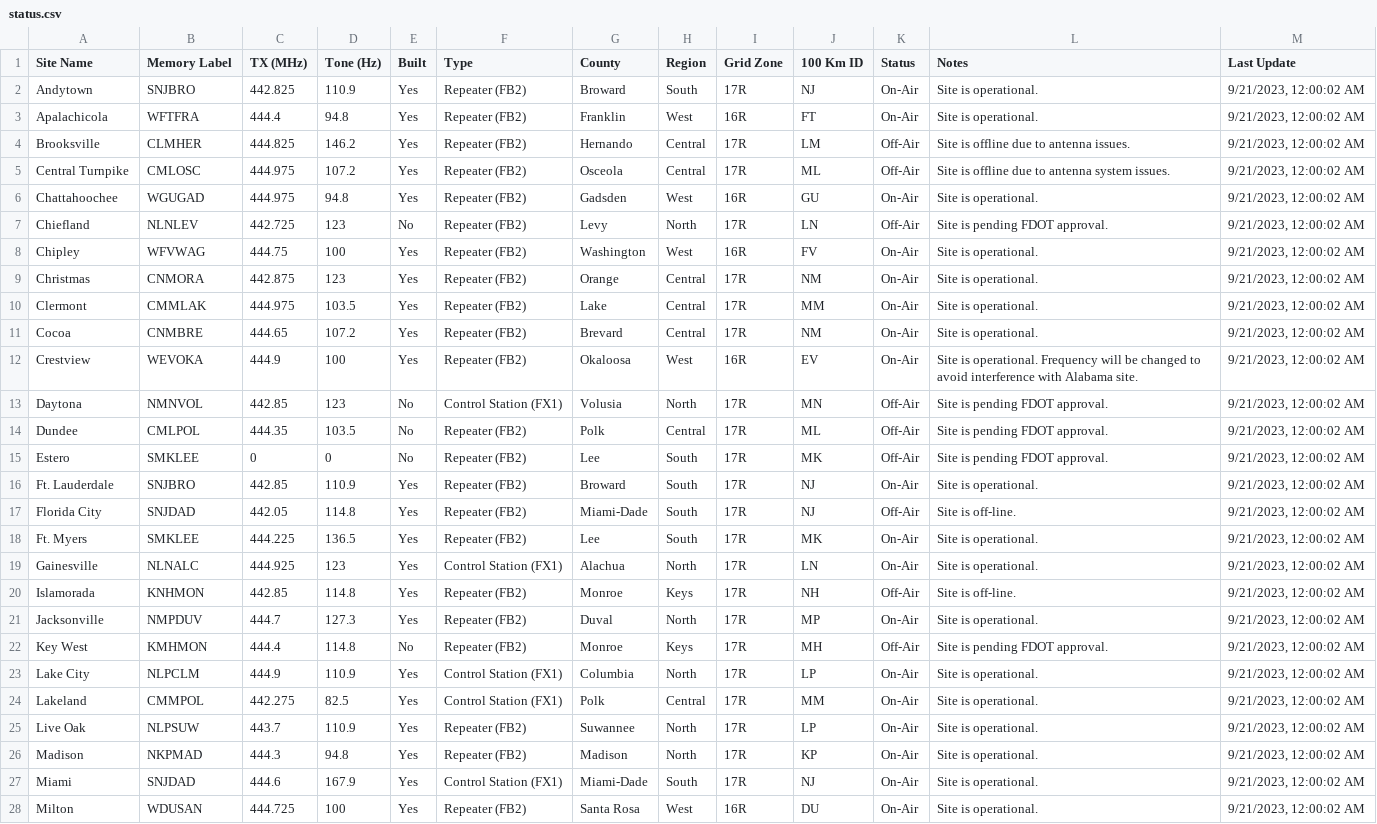
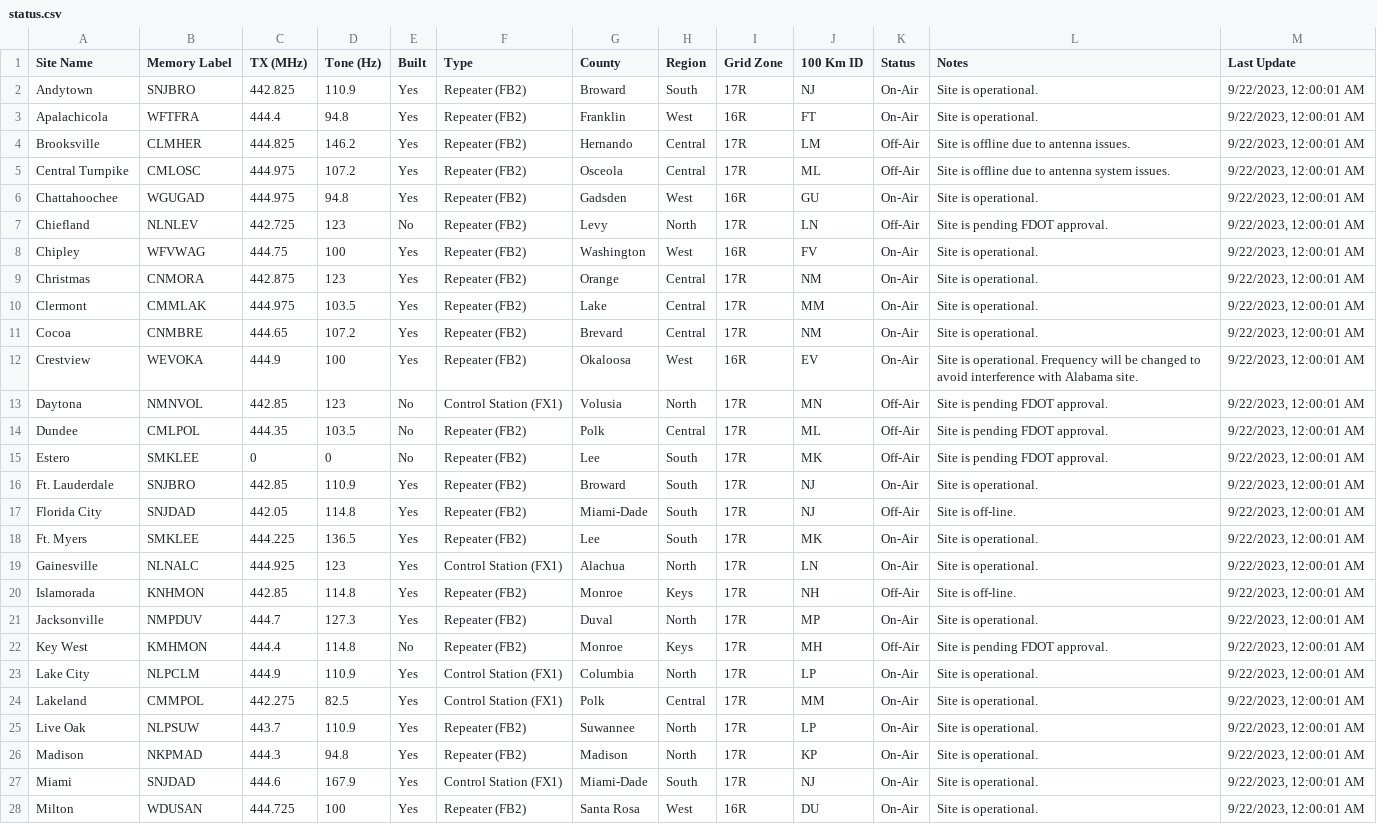
Before and after one commit to anars/SARnet, a CSV file: status.csv, drawn as a sheet; only a part is shown; the diff covers the shown part only; the diff names each change by its address in the sheet, - before the commit and + after, or states it on an @@ line.

```diff
--- a/status.csv
+++ b/status.csv
-M2:M28 (Last Update): 9/21/2023, 12:00:02 AM
+M2:M28 (Last Update): 9/22/2023, 12:00:01 AM
```
Also changed, not shown: 17 edited cells elsewhere in this file, 3 other files.
